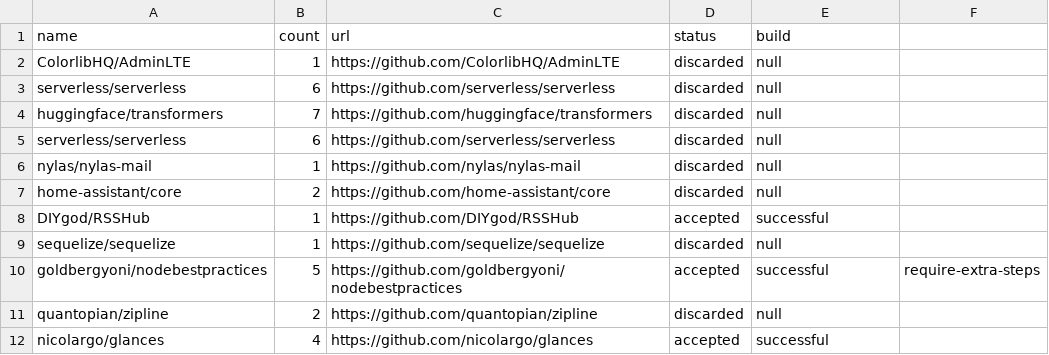
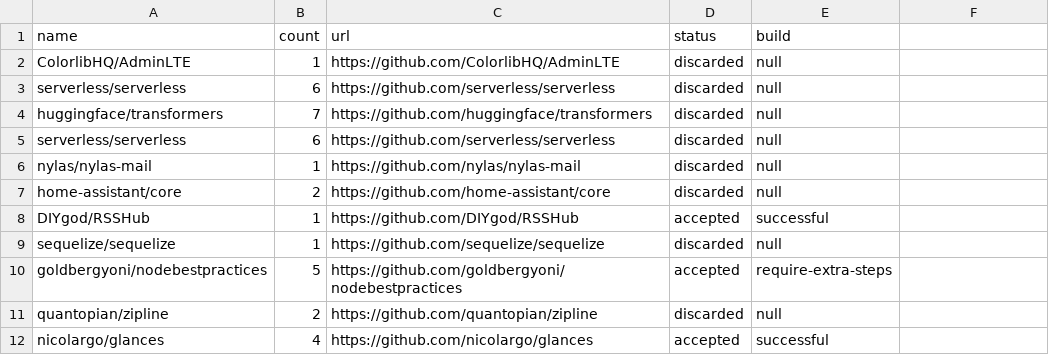
Before and after one commit to filipefigcorreia/hermit-study, a CSV file: res/projects.csv, drawn as a sheet; only a part is shown.

Commit message:
Fixed one entry of the projects database

```diff
--- a/res/projects.csv
+++ b/res/projects.csv
@@ -9,3 +9,3 @@ DIYgod/RSSHub;1;https://github.com/DIYgod/RSSHub;accepted;successful
 sequelize/sequelize;1;https://github.com/sequelize/sequelize;discarded;null
-goldbergyoni/nodebestpractices;5;https://github.com/goldbergyoni/nodebestpractices;accepted;successful;require-extra-steps
+goldbergyoni/nodebestpractices;5;https://github.com/goldbergyoni/nodebestpractices;accepted;require-extra-steps
 quantopian/zipline;2;https://github.com/quantopian/zipline;discarded;null
```
